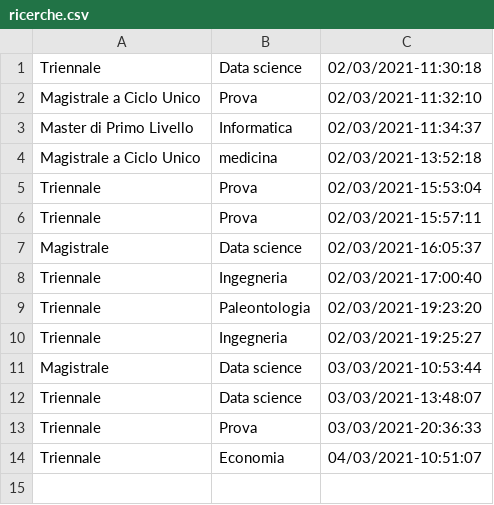
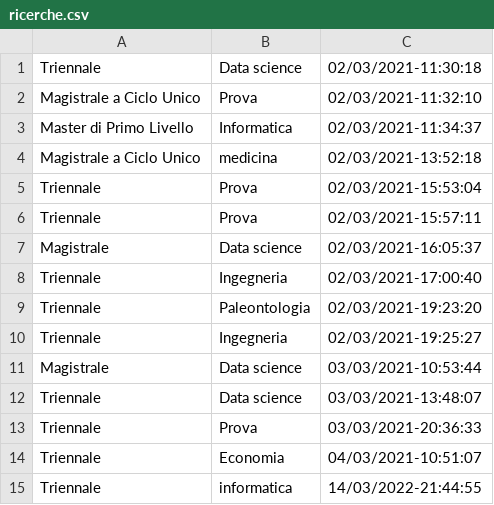
Before and after one commit to ludotosk/bot-corsi, a CSV file: server/ricerche.csv, drawn as a sheet.

```diff
--- a/server/ricerche.csv
+++ b/server/ricerche.csv
@@ -14 +14,2 @@
 "Triennale","Economia","04/03/2021-10:51:07"
+"Triennale","informatica","14/03/2022-21:44:55"
```
Also changed, not shown: 2 other files.
